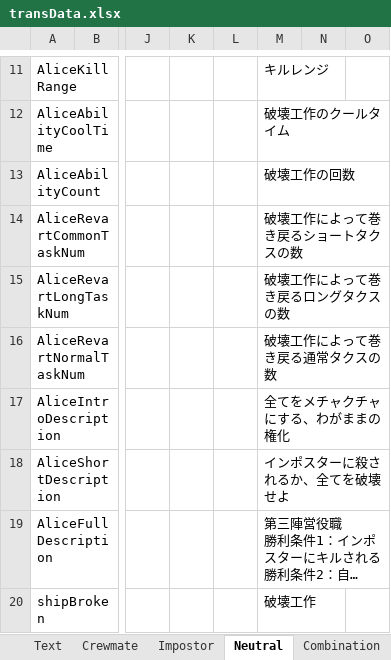
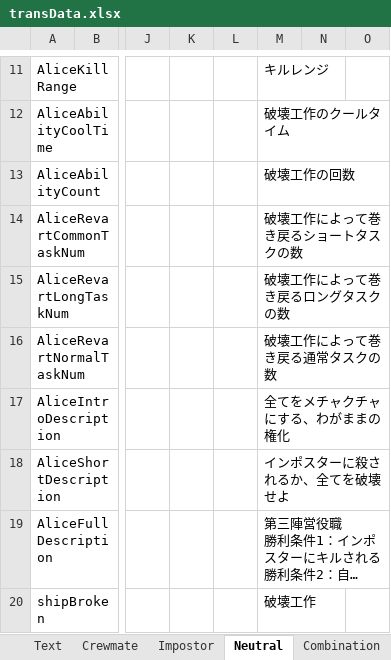
Before and after one commit to yukieiji/ExtremeRoles, an Excel workbook: transData.xlsx, sheet Neutral, drawn as a sheet; only a part is shown, gaps mark what is left out; long unchanged cells end in …; values as stored, in another font and other column widths than the file's, no borders; the diff names each change by its address in the sheet, - before the commit and + after, or states it on an @@ line.

```diff
--- a/transData.xlsx (sheet Neutral)
+++ b/transData.xlsx (sheet Neutral)
-M14: 破壊工作によって巻き戻るショートタクスの数
+M14: 破壊工作によって巻き戻るショートタスクの数
-M15: 破壊工作によって巻き戻るロングタクスの数
+M15: 破壊工作によって巻き戻るロングタスクの数
-M16: 破壊工作によって巻き戻る通常タクスの数
+M16: 破壊工作によって巻き戻る通常タスクの数
```
Also changed, not shown: sheet Text, 3 other files.
